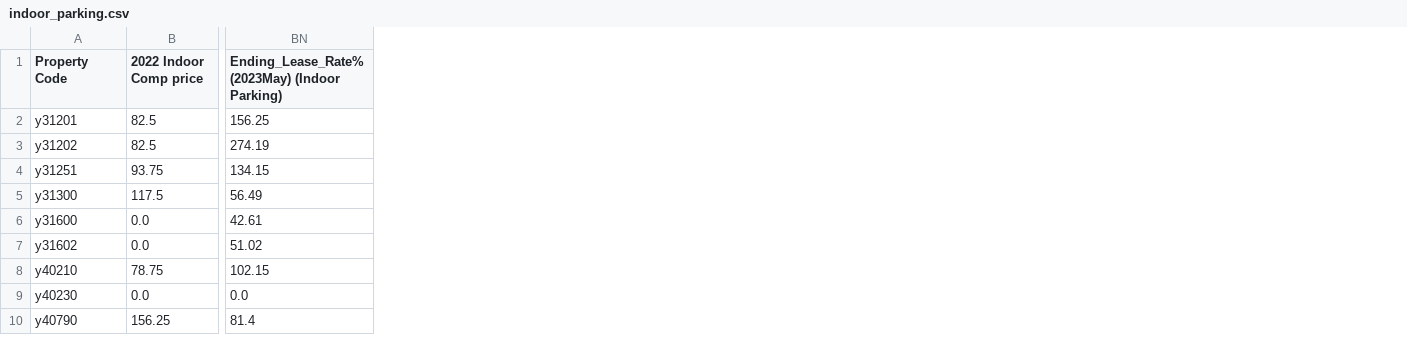
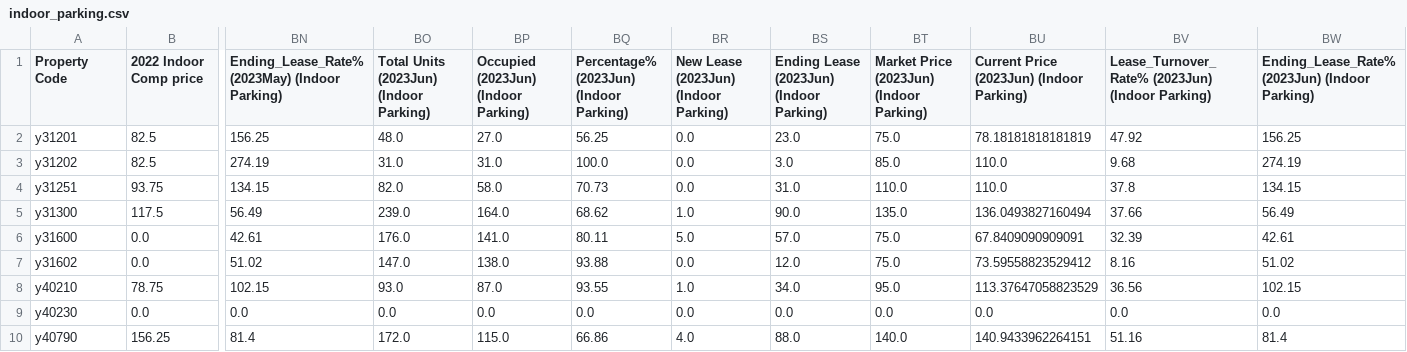
Before and after one commit to torchflash/MMAI-QuadReal-Capstone, a CSV file: Final datasets/indoor_parking.csv, drawn as a sheet; only a part is shown, gaps mark what is left out; the diff names each change by its address in the sheet, - before the commit and + after, or states it on an @@ line.

```diff
--- a/Final datasets/indoor_parking.csv
+++ b/Final datasets/indoor_parking.csv
+column BO, rows 1-10: Total Units (2023Jun) (Indoor Parking) | 48.0 | 31.0 | 82.0 | 239.0 | 176.0 | 147.0 | 93.0 | 0.0 | 172.0
+column BP, rows 1-10: Occupied (2023Jun) (Indoor Parking) | 27.0 | 31.0 | 58.0 | 164.0 | 141.0 | 138.0 | 87.0 | 0.0 | 115.0
+column BQ, rows 1-10: Percentage% (2023Jun) (Indoor Parking) | 56.25 | 100.0 | 70.73 | 68.62 | 80.11 | 93.88 | 93.55 | 0.0 | 66.86
+column BR, rows 1-10: New Lease (2023Jun) (Indoor Parking) | 0.0 | 0.0 | 0.0 | 1.0 | 5.0 | 0.0 | 1.0 | 0.0 | 4.0
+column BS, rows 1-10: Ending Lease (2023Jun) (Indoor Parking) | 23.0 | 3.0 | 31.0 | 90.0 | 57.0 | 12.0 | 34.0 | 0.0 | 88.0
+column BT, rows 1-10: Market Price (2023Jun) (Indoor Parking) | 75.0 | 85.0 | 110.0 | 135.0 | 75.0 | 75.0 | 95.0 | 0.0 | 140.0
+column BU, rows 1-10: Current Price (2023Jun) (Indoor Parking) | 78.18181818181819 | 110.0 | 110.0 | 136.0493827160494 | 67.8409090909091 | 73.59558823529412 | 113.37647058823529 | 0.0 | 140.9433962264151
+column BV, rows 1-10: Lease_Turnover_Rate% (2023Jun) (Indoor Parking) | 47.92 | 9.68 | 37.8 | 37.66 | 32.39 | 8.16 | 36.56 | 0.0 | 51.16
+column BW, rows 1-10: Ending_Lease_Rate% (2023Jun) (Indoor Parking) | 156.25 | 274.19 | 134.15 | 56.49 | 42.61 | 51.02 | 102.15 | 0.0 | 81.4
```
Also changed, not shown: Final datasets/outdoor_parking.csv, Final datasets/storage.csv, 7 other files.
